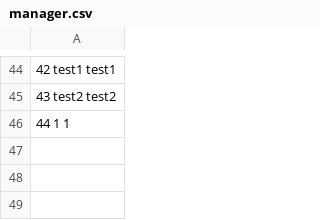
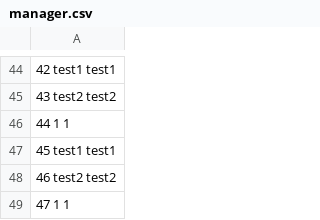
Before and after one commit to OldZack/ATM, a CSV file: manager.csv, drawn as a sheet; only a part is shown, gaps mark what is left out; the diff names each change by its address in the sheet, - before the commit and + after, or states it on an @@ line.

```diff
--- a/manager.csv
+++ b/manager.csv
+row 47: 45 test1 test1
+row 48: 46 test2 test2
+row 49: 47 1 1
```
Also changed, not shown: customer.csv, 7 other files.
